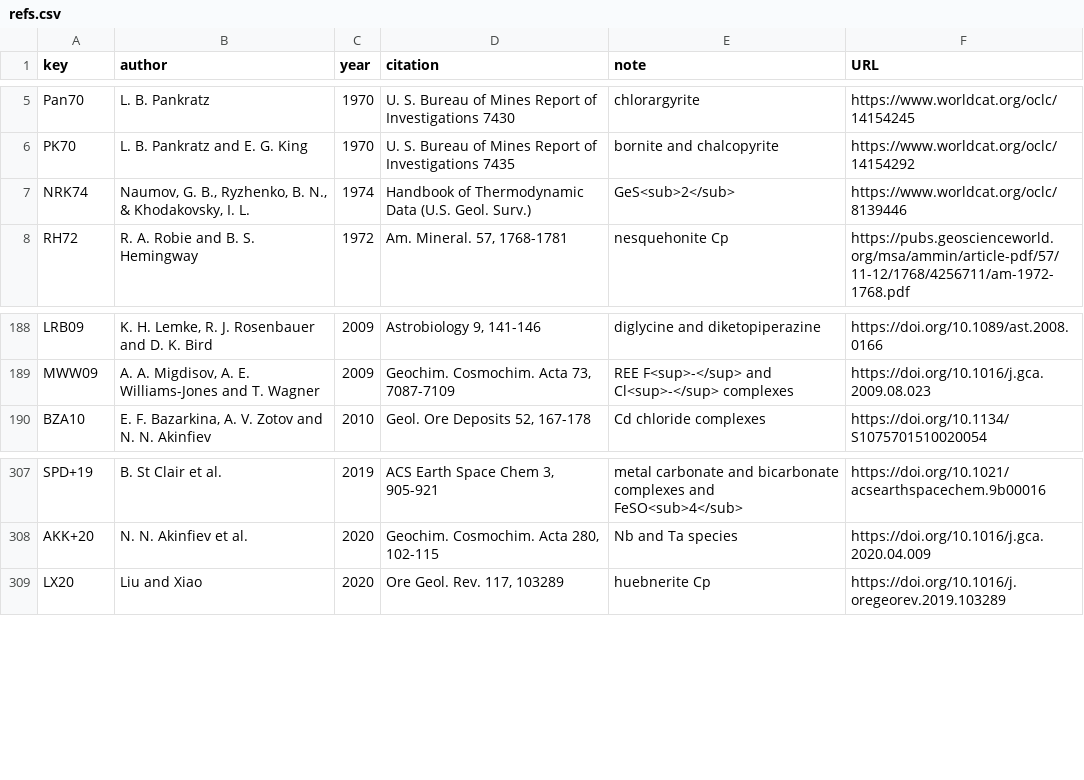
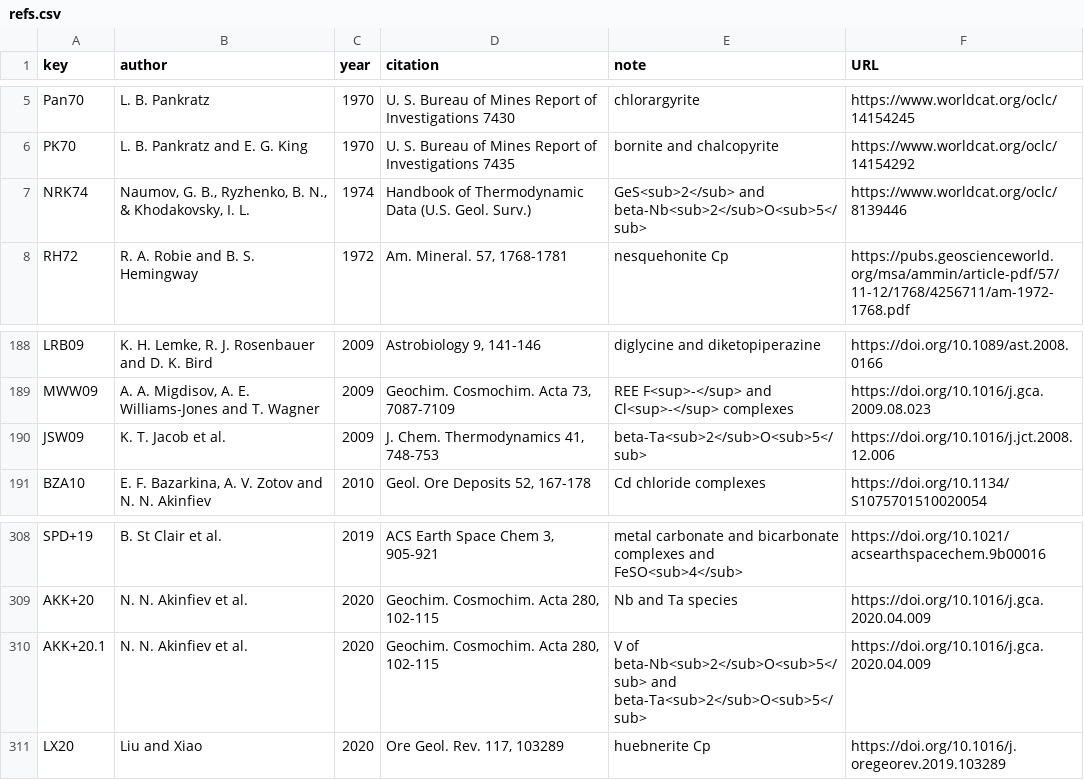
Before and after one commit to r-forge/chnosz, a CSV file: pkg/CHNOSZ/inst/extdata/thermo/refs.csv, drawn as a sheet; only a part is shown, gaps mark what is left out.

Commit message:
Add beta-Nb2O5 (Naumov et al., 1974) and beta-Ta2O5 (Jacob et al., 2009)
git-svn-id: svn://svn.r-forge.r-project.org/svnroot/chnosz@913 edb9625f-4e0d-4859-8d74-9fd3b1da38cb

```diff
--- a/pkg/CHNOSZ/inst/extdata/thermo/refs.csv
+++ b/pkg/CHNOSZ/inst/extdata/thermo/refs.csv
@@ -6,3 +6,3 @@ Pan70,"L. B. Pankratz",1970,"U. S. Bureau of Mines Report of Investigations 7430
 PK70,"L. B. Pankratz and E. G. King",1970,"U. S. Bureau of Mines Report of Investigations 7435","bornite and chalcopyrite",https://www.worldcat.org/oclc/14154292
-NRK74,"Naumov, G. B., Ryzhenko, B. N., & Khodakovsky, I. L.",1974,"Handbook of Thermodynamic Data (U.S. Geol. Surv.)",GeS<sub>2</sub>,https://www.worldcat.org/oclc/8139446
+NRK74,"Naumov, G. B., Ryzhenko, B. N., & Khodakovsky, I. L.",1974,"Handbook of Thermodynamic Data (U.S. Geol. Surv.)","GeS<sub>2</sub> and beta-Nb<sub>2</sub>O<sub>5</sub>",https://www.worldcat.org/oclc/8139446
 RH72,"R. A. Robie and B. S. Hemingway",1972,"Am. Mineral. 57, 1768-1781","nesquehonite Cp",https://pubs.geoscienceworld.org/msa/ammin/article-pdf/57/11-12/1768/4256711/am-1972-1768.pdf
@@ -189,2 +189,3 @@ LRB09,"K. H. Lemke, R. J. Rosenbauer and D. K. Bird",2009,"Astrobiology 9, 141-1
 MWW09,"A. A. Migdisov, A. E. Williams-Jones and T. Wagner",2009,"Geochim. Cosmochim. Acta 73, 7087-7109","REE F<sup>-</sup> and Cl<sup>-</sup> complexes",https://doi.org/10.1016/j.gca.2009.08.023
+JSW09,"K. T. Jacob et al.",2009,"J. Chem. Thermodynamics 41, 748-753",beta-Ta<sub>2</sub>O<sub>5</sub>,https://doi.org/10.1016/j.jct.2008.12.006
 BZA10,"E. F. Bazarkina, A. V. Zotov and N. N. Akinfiev",2010,"Geol. Ore Deposits 52, 167-178","Cd chloride complexes",https://doi.org/10.1134/S1075701510020054
@@ -308,2 +309,3 @@ SPD+19,"B. St Clair et al.",2019,"ACS Earth Space Chem 3, 905-921","metal carbon
 AKK+20,"N. N. Akinfiev et al.",2020,"Geochim. Cosmochim. Acta 280, 102-115","Nb and Ta species",https://doi.org/10.1016/j.gca.2020.04.009
+AKK+20.1,"N. N. Akinfiev et al.",2020,"Geochim. Cosmochim. Acta 280, 102-115","V of beta-Nb<sub>2</sub>O<sub>5</sub> and beta-Ta<sub>2</sub>O<sub>5</sub>",https://doi.org/10.1016/j.gca.2020.04.009
 LX20,"Liu and Xiao",2020,"Ore Geol. Rev. 117, 103289","huebnerite Cp",https://doi.org/10.1016/j.oregeorev.2019.103289
```
Also changed, not shown: pkg/CHNOSZ/inst/extdata/OBIGT/inorganic_cr.csv, 5 other files.
